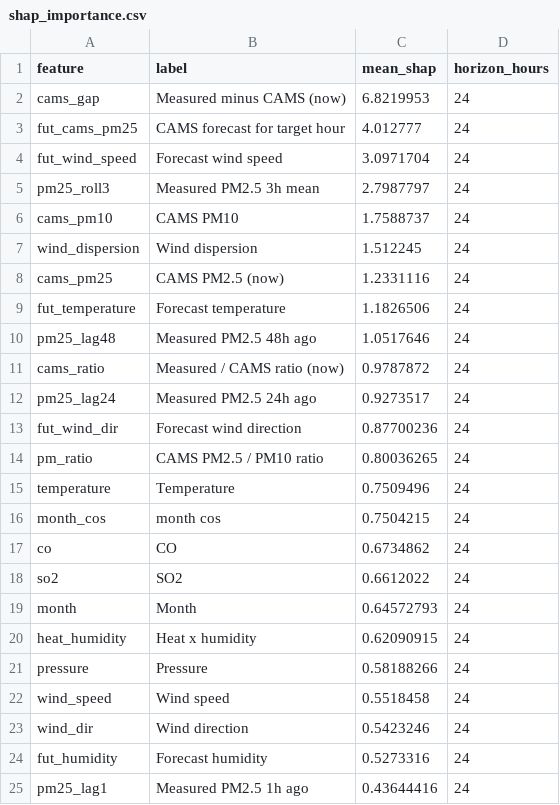
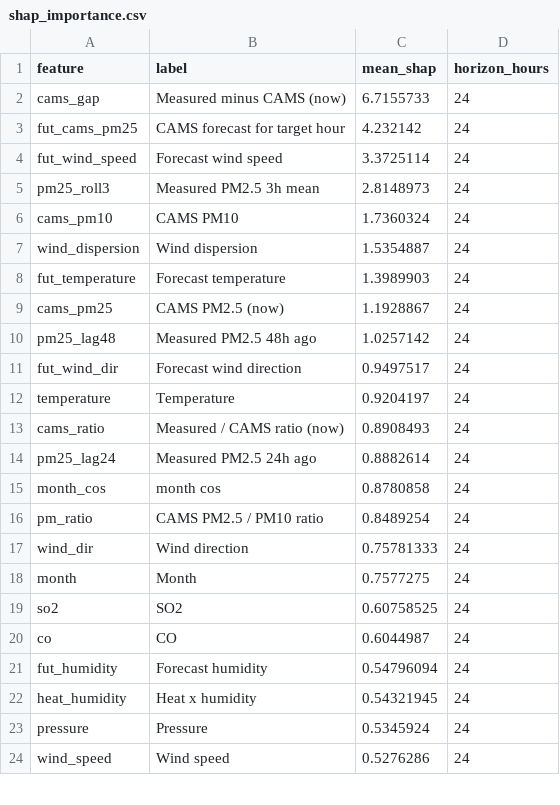
Before and after one commit to MufeedHaider/karachi-aqi-predictor, a CSV file: models/shap_importance.csv, drawn as a sheet; only a part is shown; the diff covers the shown part only.

```diff
--- a/models/shap_importance.csv
+++ b/models/shap_importance.csv
@@ -1,25 +1,24 @@
 feature,label,mean_shap,horizon_hours
-cams_gap,Measured minus CAMS (now),6.8219953,24
-fut_cams_pm25,CAMS forecast for target hour,4.012777,24
-fut_wind_speed,Forecast wind speed,3.0971704,24
-pm25_roll3,Measured PM2.5 3h mean,2.7987797,24
-cams_pm10,CAMS PM10,1.7588737,24
-wind_dispersion,Wind dispersion,1.512245,24
-cams_pm25,CAMS PM2.5 (now),1.2331116,24
-fut_temperature,Forecast temperature,1.1826506,24
-pm25_lag48,Measured PM2.5 48h ago,1.0517646,24
-cams_ratio,Measured / CAMS ratio (now),0.9787872,24
-pm25_lag24,Measured PM2.5 24h ago,0.9273517,24
-fut_wind_dir,Forecast wind direction,0.87700236,24
-pm_ratio,CAMS PM2.5 / PM10 ratio,0.80036265,24
-temperature,Temperature,0.7509496,24
-month_cos,month cos,0.7504215,24
-co,CO,0.6734862,24
-so2,SO2,0.6612022,24
-month,Month,0.64572793,24
-heat_humidity,Heat x humidity,0.62090915,24
-pressure,Pressure,0.58188266,24
-wind_speed,Wind speed,0.5518458,24
-wind_dir,Wind direction,0.5423246,24
-fut_humidity,Forecast humidity,0.5273316,24
-pm25_lag1,Measured PM2.5 1h ago,0.43644416,24
+cams_gap,Measured minus CAMS (now),6.7155733,24
+fut_cams_pm25,CAMS forecast for target hour,4.232142,24
+fut_wind_speed,Forecast wind speed,3.3725114,24
+pm25_roll3,Measured PM2.5 3h mean,2.8148973,24
+cams_pm10,CAMS PM10,1.7360324,24
+wind_dispersion,Wind dispersion,1.5354887,24
+fut_temperature,Forecast temperature,1.3989903,24
+cams_pm25,CAMS PM2.5 (now),1.1928867,24
+pm25_lag48,Measured PM2.5 48h ago,1.0257142,24
+fut_wind_dir,Forecast wind direction,0.9497517,24
+temperature,Temperature,0.9204197,24
+cams_ratio,Measured / CAMS ratio (now),0.8908493,24
+pm25_lag24,Measured PM2.5 24h ago,0.8882614,24
+month_cos,month cos,0.8780858,24
+pm_ratio,CAMS PM2.5 / PM10 ratio,0.8489254,24
+wind_dir,Wind direction,0.75781333,24
+month,Month,0.7577275,24
+so2,SO2,0.60758525,24
+co,CO,0.6044987,24
+fut_humidity,Forecast humidity,0.54796094,24
+heat_humidity,Heat x humidity,0.54321945,24
+pressure,Pressure,0.5345924,24
+wind_speed,Wind speed,0.5276286,24
```
Also changed, not shown: 9 added rows, 8 removed rows and 18 edited cells elsewhere in this file, data/forecast_72hr.csv, data/ground_history.csv, 14 other files.
